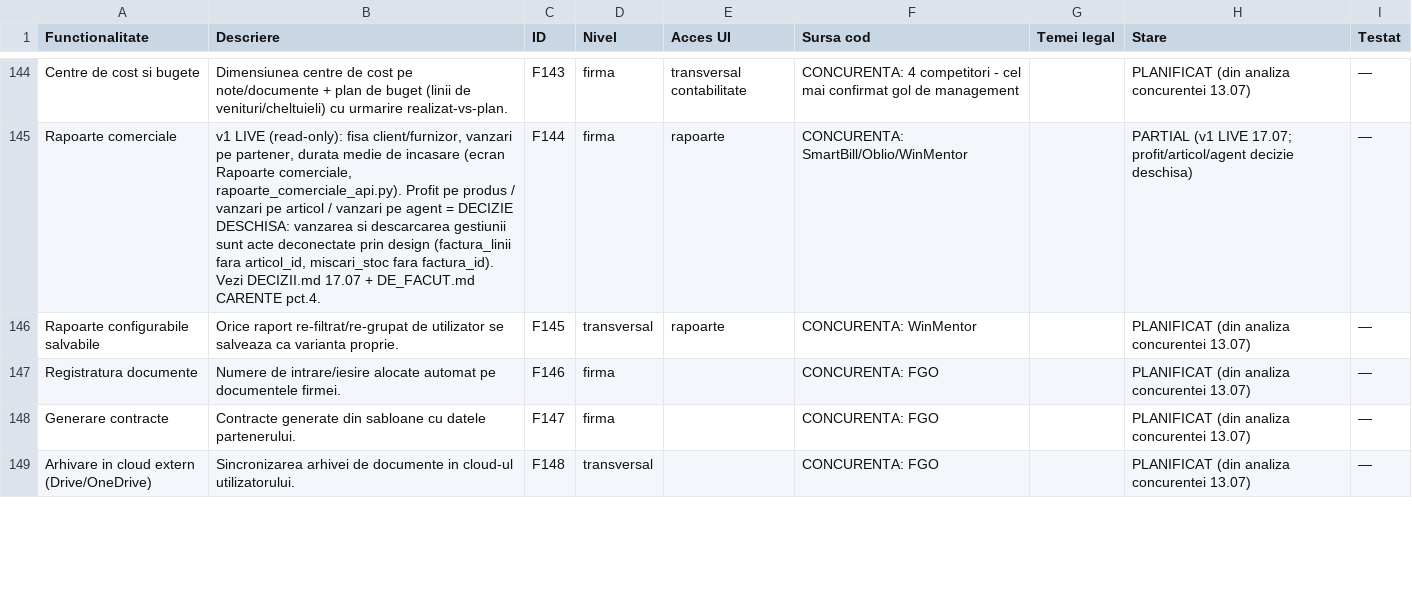
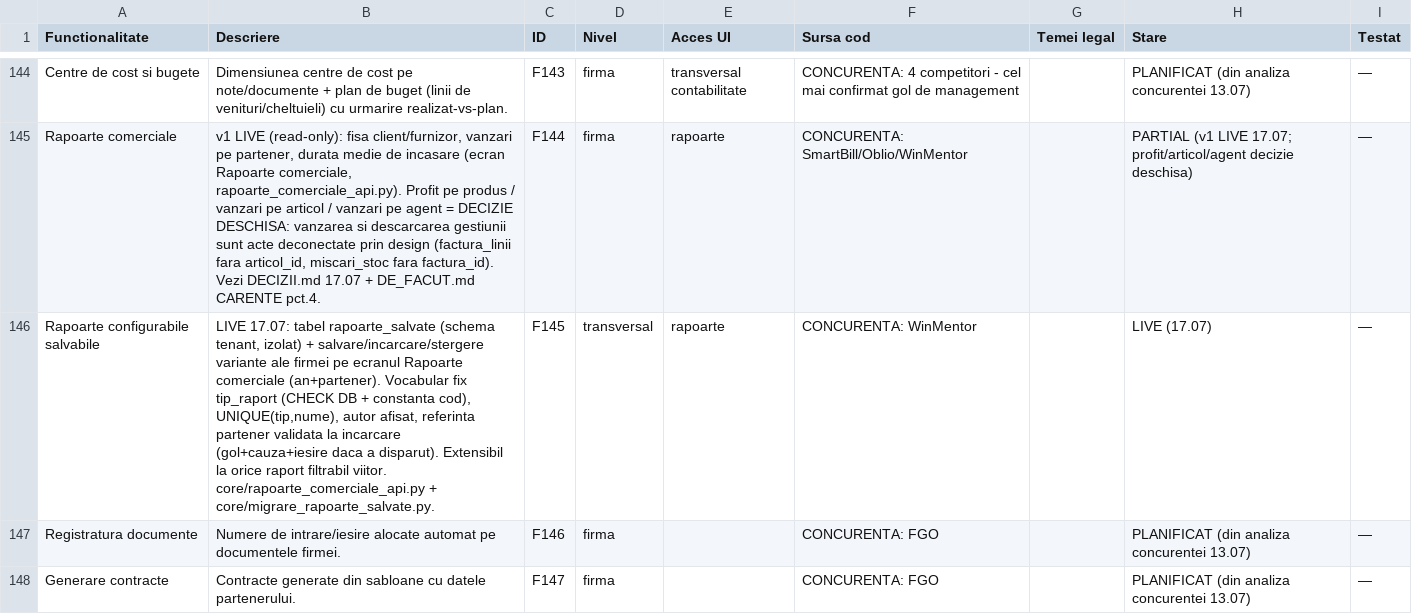
Before and after one commit to CostinHat/iconta-nou-review, a CSV file: FUNCTIONALITATI.csv, drawn as a sheet; only a part is shown, gaps mark what is left out; the shorter side is filled out with more unchanged rows.

```diff
--- a/FUNCTIONALITATI.csv
+++ b/FUNCTIONALITATI.csv
@@ -145,3 +145,3 @@ Centre de cost si bugete,Dimensiunea centre de cost pe note/documente + plan de
 Rapoarte comerciale,"v1 LIVE (read-only): fisa client/furnizor, vanzari pe partener, durata medie de incasare (ecran Rapoarte comerciale, rapoarte_comerciale_api.py). Profit pe produs / vanzari pe articol / vanzari pe agent = DECIZIE DESCHISA: vanzarea si descarcarea gestiunii sunt acte deconectate prin design (factura_linii fara articol_id, miscari_stoc fara factura_id). Vezi DECIZII.md 17.07 + DE_FACUT.md CARENTE pct.4.",F144,firma,rapoarte,CONCURENTA: SmartBill/Oblio/WinMentor,,PARTIAL (v1 LIVE 17.07; profit/articol/agent decizie deschisa),—
-Rapoarte configurabile salvabile,Orice raport re-filtrat/re-grupat de utilizator se salveaza ca varianta proprie.,F145,transversal,rapoarte,CONCURENTA: WinMentor,,PLANIFICAT (din analiza concurentei 13.07),—
+Rapoarte configurabile salvabile,"LIVE 17.07: tabel rapoarte_salvate (schema tenant, izolat) + salvare/incarcare/stergere variante ale firmei pe ecranul Rapoarte comerciale (an+partener). Vocabular fix tip_raport (CHECK DB + constanta cod), UNIQUE(tip,nume), autor afisat, referinta partener validata la incarcare (gol+cauza+iesire daca a disparut). Extensibil la orice raport filtrabil viitor. core/rapoarte_comerciale_api.py + core/migrare_rapoarte_salvate.py.",F145,transversal,rapoarte,CONCURENTA: WinMentor,,LIVE (17.07),—
 Registratura documente,Numere de intrare/iesire alocate automat pe documentele firmei.,F146,firma,,CONCURENTA: FGO,,PLANIFICAT (din analiza concurentei 13.07),—
```
Also changed, not shown: 5 other files.
